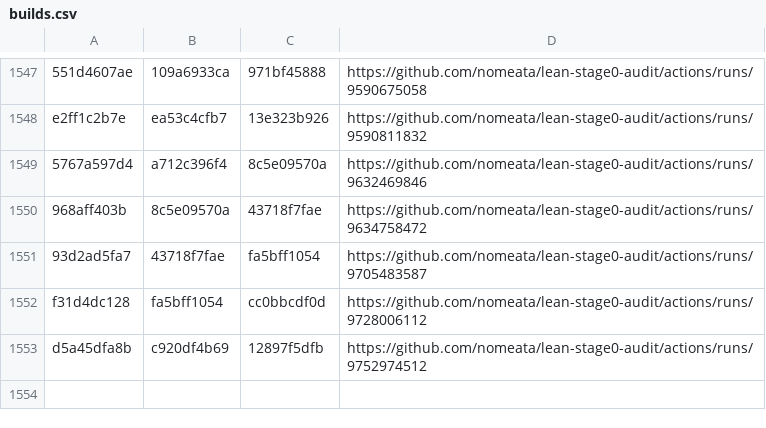
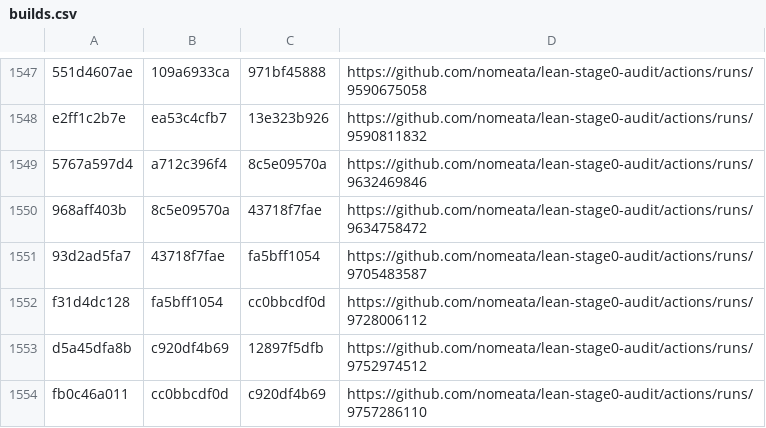
Before and after one commit to nomeata/lean-stage0-audit, a CSV file: builds.csv, drawn as a sheet; only a part is shown, gaps mark what is left out; the diff names each change by its address in the sheet, - before the commit and + after, or states it on an @@ line.

Commit message:
Github run of ./build.sh fb0c46a011 cc0bbcdf0d

```diff
--- a/builds.csv
+++ b/builds.csv
+row 1554: fb0c46a011 | cc0bbcdf0d | c920df4b69 | https://github.com/nomeata/lean-stage0-audit/actions/runs/9757286110
```
Also changed, not shown: 1 other file.
